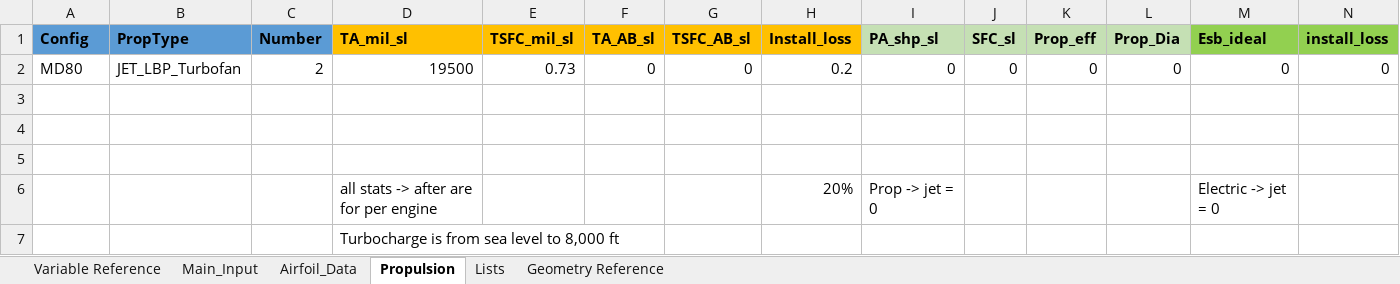
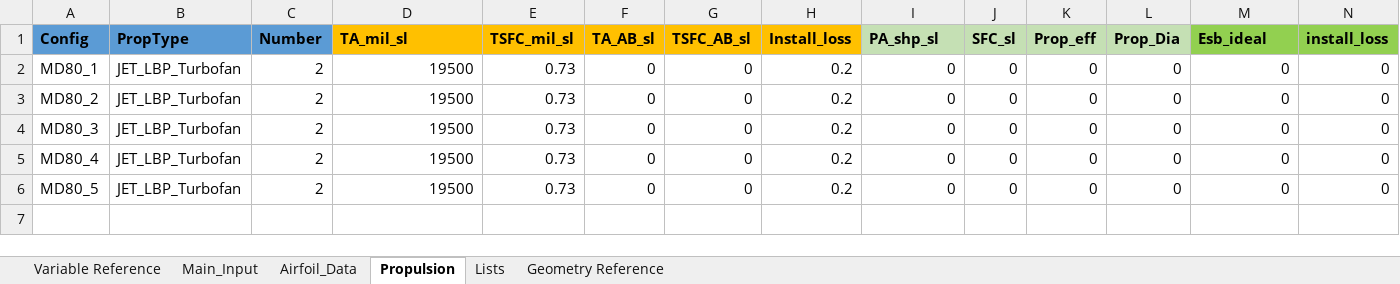
Before and after one commit to Kashn15/ASEN4138_AircraftDesign, an Excel workbook: William MD80 Files/DesconLampe4138.xlsx, sheet Propulsion, drawn as a sheet; only a part is shown; values as stored, in another font and other column widths than the file's, no borders; removed rows and columns are numbered as before the commit, all else as after; rows hold the shown columns only; the diff names each change by its address in the sheet, - before the commit and + after, or states it on an @@ line.

```diff
--- a/William MD80 Files/DesconLampe4138.xlsx (sheet Propulsion)
+++ b/William MD80 Files/DesconLampe4138.xlsx (sheet Propulsion)
-A2 (Config): MD80
+A2 (Config): MD80_1
-row 3: (empty)
+row 3: MD80_2 | JET_LBP_Turbofan | 2 | 19500 | 0.73 | 0 | 0 | 0.2 | 0 | 0 | 0 | 0 | 0 | 0
-row 4: (empty)
+row 4: MD80_3 | JET_LBP_Turbofan | 2 | 19500 | 0.73 | 0 | 0 | 0.2 | 0 | 0 | 0 | 0 | 0 | 0
-row 5: (empty)
+row 5: MD80_4 | JET_LBP_Turbofan | 2 | 19500 | 0.73 | 0 | 0 | 0.2 | 0 | 0 | 0 | 0 | 0 | 0
-row 6:  |  |  | all stats -> after are for per engine |  |  |  | 20% | Prop -> jet = 0 |  |  |  | Electric -> jet = 0
-row 7:  |  |  | Turbocharge is from sea level to 8,000 ft
+row 6: MD80_5 | JET_LBP_Turbofan | 2 | 19500 | 0.73 | 0 | 0 | 0.2 | 0 | 0 | 0 | 0 | 0 | 0
```
Also changed, not shown: sheet Airfoil_Data, sheet Main_Input, William MD80 Files/MisproLampe4138.xlsx, William MD80 Files/ReqsLampe4138.xlsx, 4 other files.
